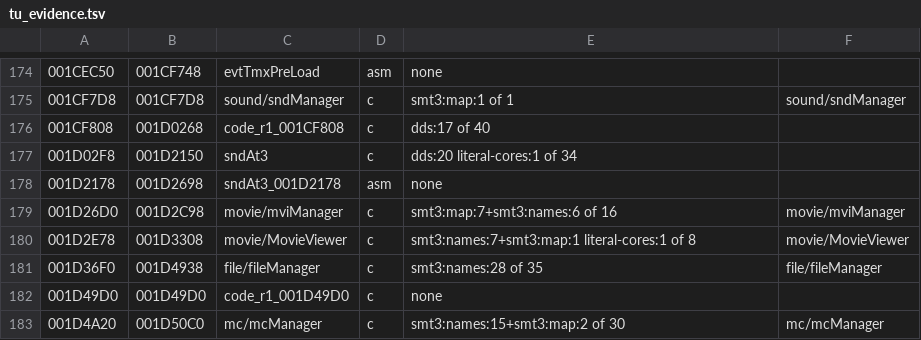
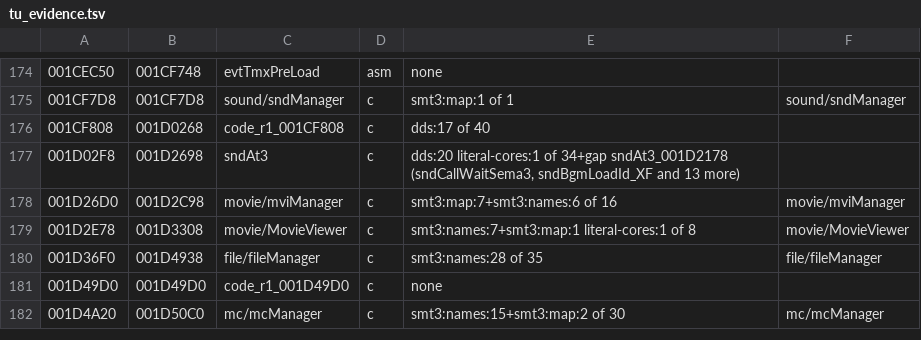
Before and after one commit to Megami-Decomps/raidou-decomp, a TSV file: config/raidou1/tu_evidence.tsv, drawn as a sheet; only a part is shown, gaps mark what is left out; the diff names each change by its address in the sheet, - before the commit and + after, or states it on an @@ line.

```diff
--- a/config/raidou1/tu_evidence.tsv
+++ b/config/raidou1/tu_evidence.tsv
-B177: 001D2150
+B177: 001D2698
-E177: …literal-cores:1 of 34
+E177: …literal-cores:1 of 34+gap sndAt3_001D2178 (sndCallWaitSema3, sndBgmLoadId_XF and 13 more)
-row 178: 001D2178 | 001D2698 | sndAt3_001D2178 | asm | none
```
Also changed, not shown: config/raidou2/tu_evidence.tsv, 22 other files.
